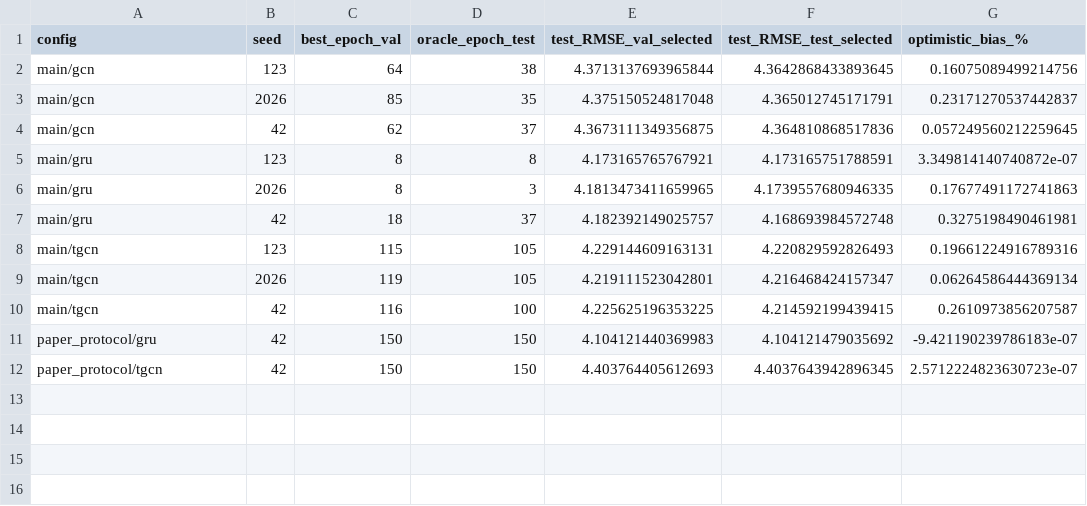
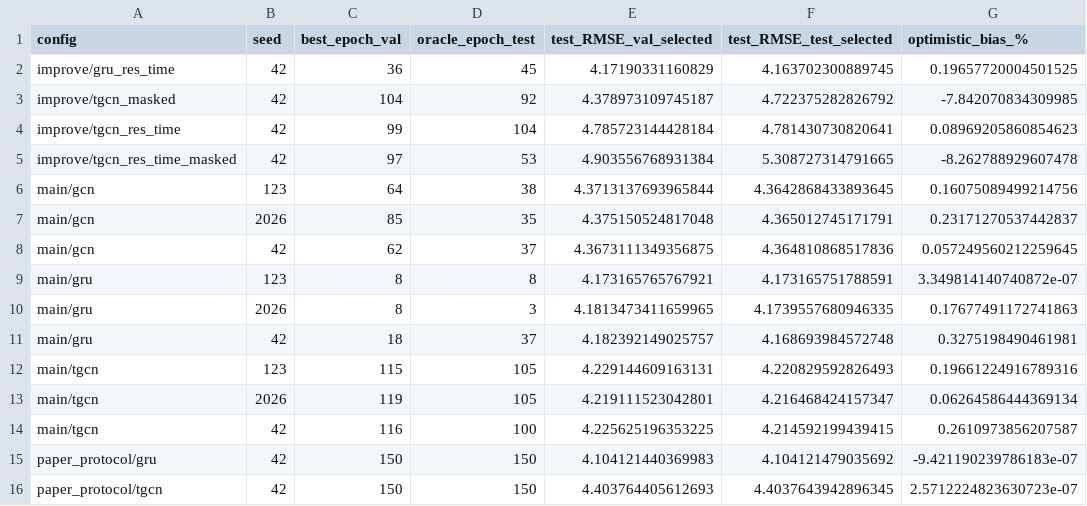
Before and after one commit to huynhquocthang1805/Datamining-Btl, a CSV file: reports/tables/oracle_bias_sztaxi.csv, drawn as a sheet.

```diff
--- a/reports/tables/oracle_bias_sztaxi.csv
+++ b/reports/tables/oracle_bias_sztaxi.csv
@@ -1,2 +1,6 @@
 config,seed,best_epoch_val,oracle_epoch_test,test_RMSE_val_selected,test_RMSE_test_selected,optimistic_bias_%
+improve/gru_res_time,42,36,45,4.17190331160829,4.163702300889745,0.19657720004501525
+improve/tgcn_masked,42,104,92,4.378973109745187,4.722375282826792,-7.842070834309985
+improve/tgcn_res_time,42,99,104,4.785723144428184,4.781430730820641,0.08969205860854623
+improve/tgcn_res_time_masked,42,97,53,4.903556768931384,5.308727314791665,-8.262788929607478
 main/gcn,123,64,38,4.3713137693965844,4.3642868433893645,0.16075089499214756
```
Also changed, not shown: reports/tables/main_results_sztaxi.csv, reports/tables/main_results_sztaxi_masked.csv, 22 other files.
